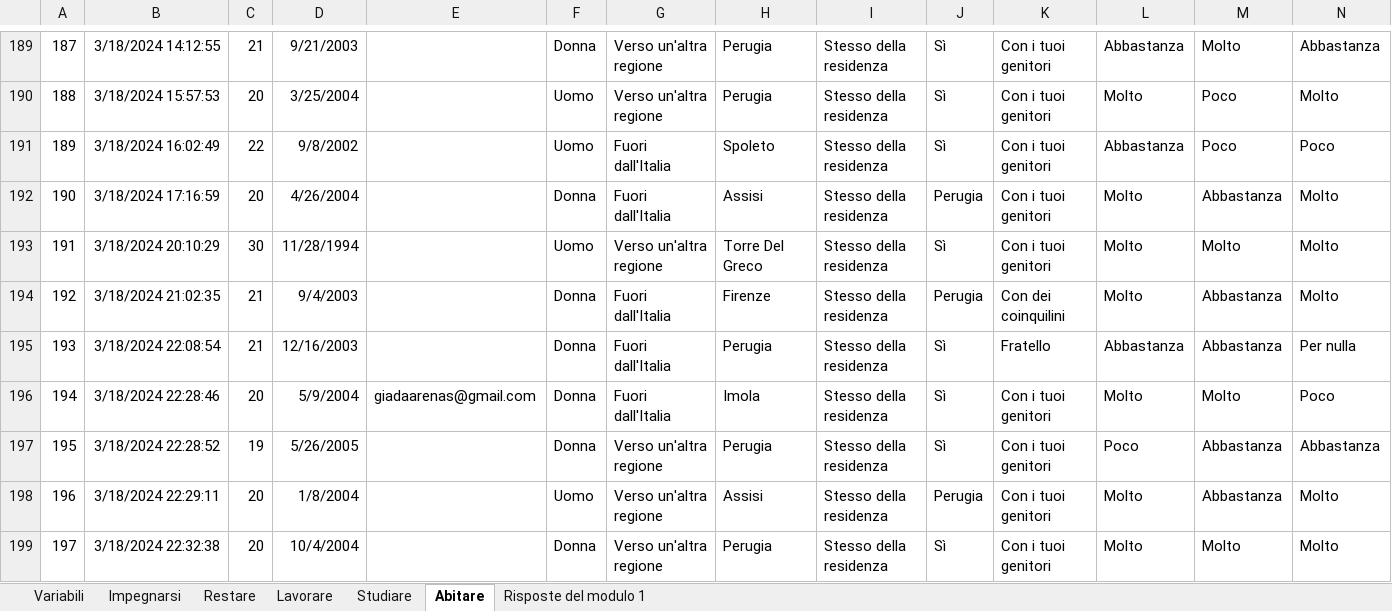
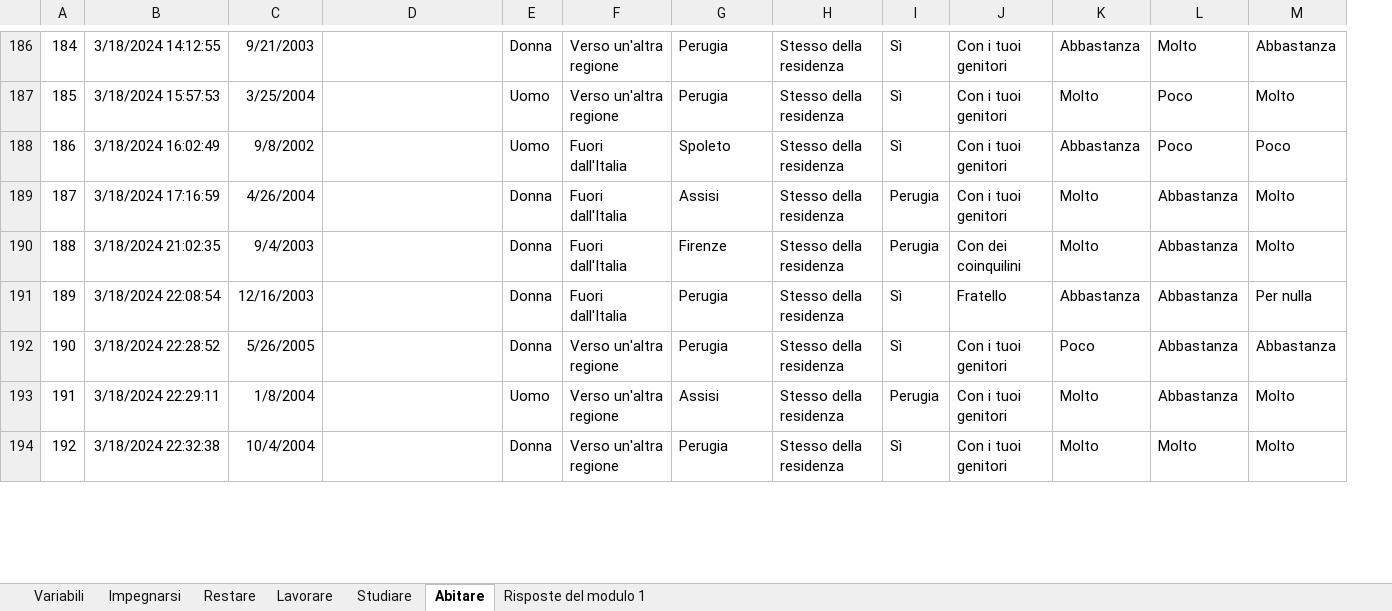
Before and after one commit to lorMatt/QUEST_23, an Excel workbook: QUEST_DEF.xlsx, sheet Abitare, drawn as a sheet; only a part is shown, gaps mark what is left out; values as stored, in another font and other column widths than the file's, no borders; conditional formats not drawn; rows hold the shown columns only; the diff covers the shown part only; the diff names each change by its address in the sheet, - before the commit and + after, or states it on an @@ line.

```diff
--- a/QUEST_DEF.xlsx (sheet Abitare)
+++ b/QUEST_DEF.xlsx (sheet Abitare)
-column C, rows 189-192: 21 | 20 | 22 | 20; rows 194-195: 21 | 21; rows 197-199: 19 | 20 | 20
@@ column A renumbered from row 48 down @@
-row 193: 191 | 3/18/2024 20:10:29 | 30 | 11/28/1994 |  | Uomo | Verso un'altra regione | Torre Del Greco | Stesso della residenza | Sì | Con i tuoi genitori | Molto | Molto | Molto
-row 196: 194 | 3/18/2024 22:28:46 | 20 | 5/9/2004 | giadaarenas@gmail.com | Donna | Fuori dall'Italia | Imola | Stesso della residenza | Sì | Con i tuoi genitori | Molto | Molto | Poco
```
Also changed, not shown: 3 removed rows, 20 edited cells and cell formats elsewhere in this sheet, sheet Risposte del modulo 1, sheet Restare, sheet Impegnarsi, sheet Lavorare, sheet Studiare, sheet Variabili, formulas that keep their value.
